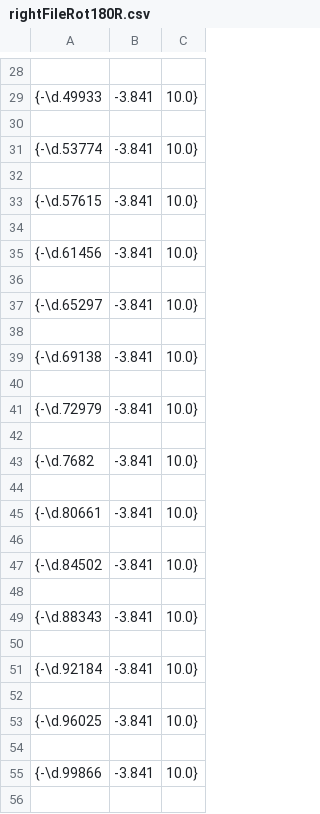
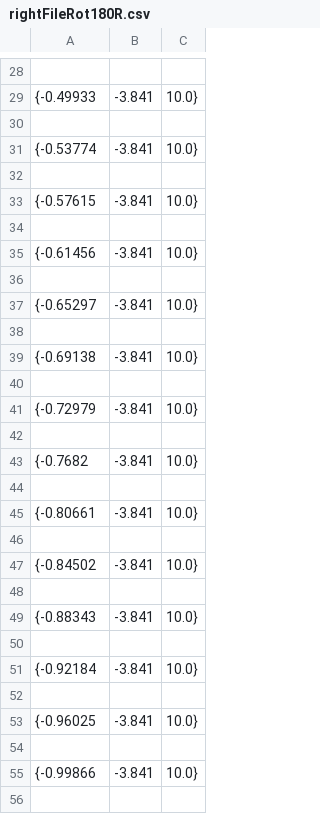
Before and after one commit to ASL-Robotics/Griffins-2018, a CSV file: Pathfinder/rightFileRot180R.csv, drawn as a sheet; only a part is shown, gaps mark what is left out; the diff covers the shown part only.

```diff
--- a/Pathfinder/rightFileRot180R.csv
+++ b/Pathfinder/rightFileRot180R.csv
@@ -28,29 +28,29 @@
 ,
-{-\d.49933,-3.841,10.0}
+{-0.49933,-3.841,10.0}
 ,
-{-\d.53774,-3.841,10.0}
+{-0.53774,-3.841,10.0}
 ,
-{-\d.57615,-3.841,10.0}
+{-0.57615,-3.841,10.0}
 ,
-{-\d.61456,-3.841,10.0}
+{-0.61456,-3.841,10.0}
 ,
-{-\d.65297,-3.841,10.0}
+{-0.65297,-3.841,10.0}
 ,
-{-\d.69138,-3.841,10.0}
+{-0.69138,-3.841,10.0}
 ,
-{-\d.72979,-3.841,10.0}
+{-0.72979,-3.841,10.0}
 ,
-{-\d.7682,-3.841,10.0}
+{-0.7682,-3.841,10.0}
 ,
-{-\d.80661,-3.841,10.0}
+{-0.80661,-3.841,10.0}
 ,
-{-\d.84502,-3.841,10.0}
+{-0.84502,-3.841,10.0}
 ,
-{-\d.88343,-3.841,10.0}
+{-0.88343,-3.841,10.0}
 ,
-{-\d.92184,-3.841,10.0}
+{-0.92184,-3.841,10.0}
 ,
-{-\d.96025,-3.841,10.0}
+{-0.96025,-3.841,10.0}
 ,
-{-\d.99866,-3.841,10.0}
+{-0.99866,-3.841,10.0}
 ,
```
Also changed, not shown: 32 edited cells elsewhere in this file.
